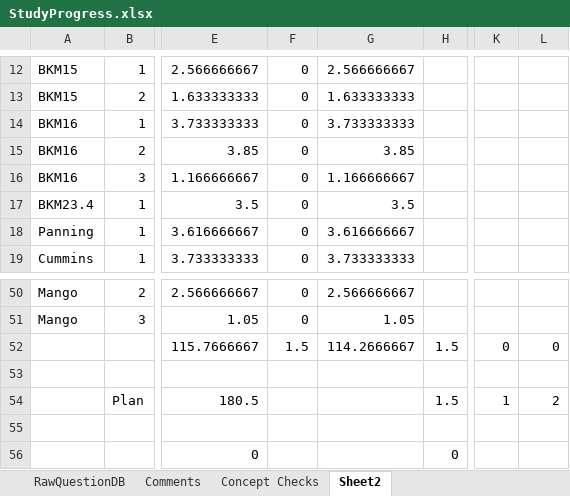
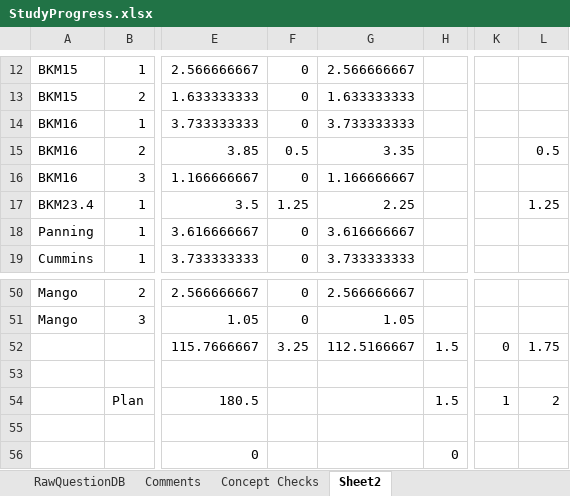
Before and after one commit to lli0711/Exam9, an Excel workbook: StudyProgress.xlsx, sheet Sheet2, drawn as a sheet; only a part is shown, gaps mark what is left out; values as stored, in another font and other column widths than the file's, no borders; the diff names each change by its address in the sheet, - before the commit and + after, or states it on an @@ line.

Commit message:
Monday progress for 23.4

```diff
--- a/StudyProgress.xlsx (sheet Sheet2)
+++ b/StudyProgress.xlsx (sheet Sheet2)
-F15: 0
+F15: 0.5
-G15: 3.85
+G15: 3.35
-L15: (empty)
+L15: 0.5
-F17: 0
+F17: 1.25
-G17: 3.5
+G17: 2.25
-L17: (empty)
+L17: 1.25
-F52: 1.5
+F52: 3.25
-G52: 114.2666667
+G52: 112.5166667
-L52: 0
+L52: 1.75
```
